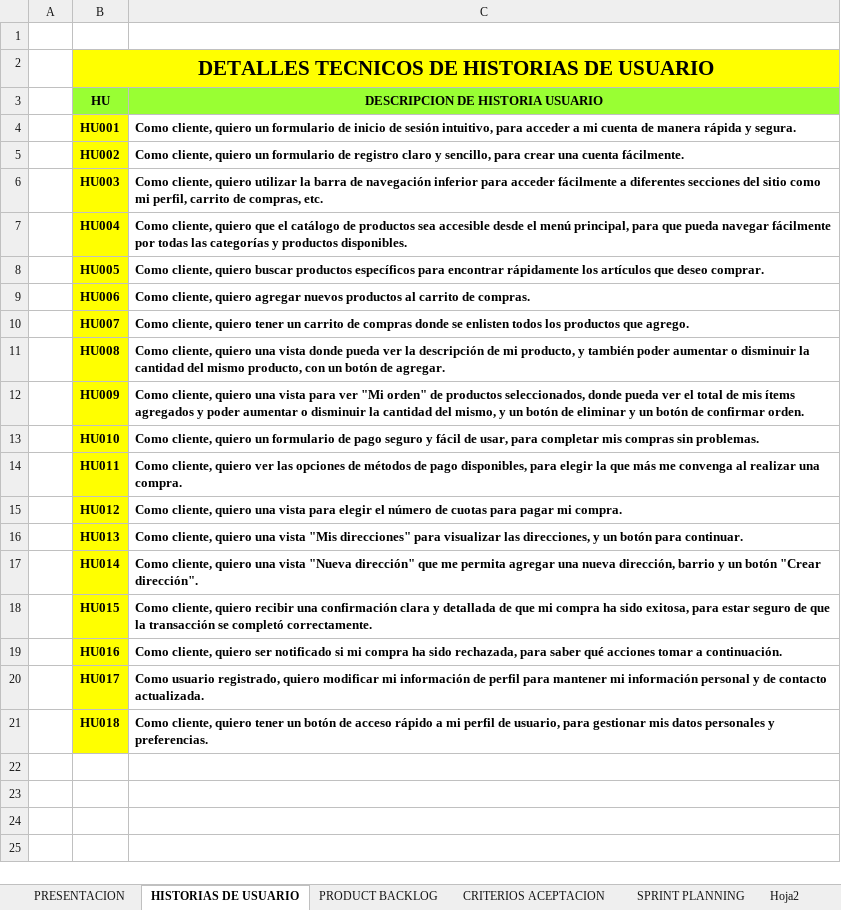
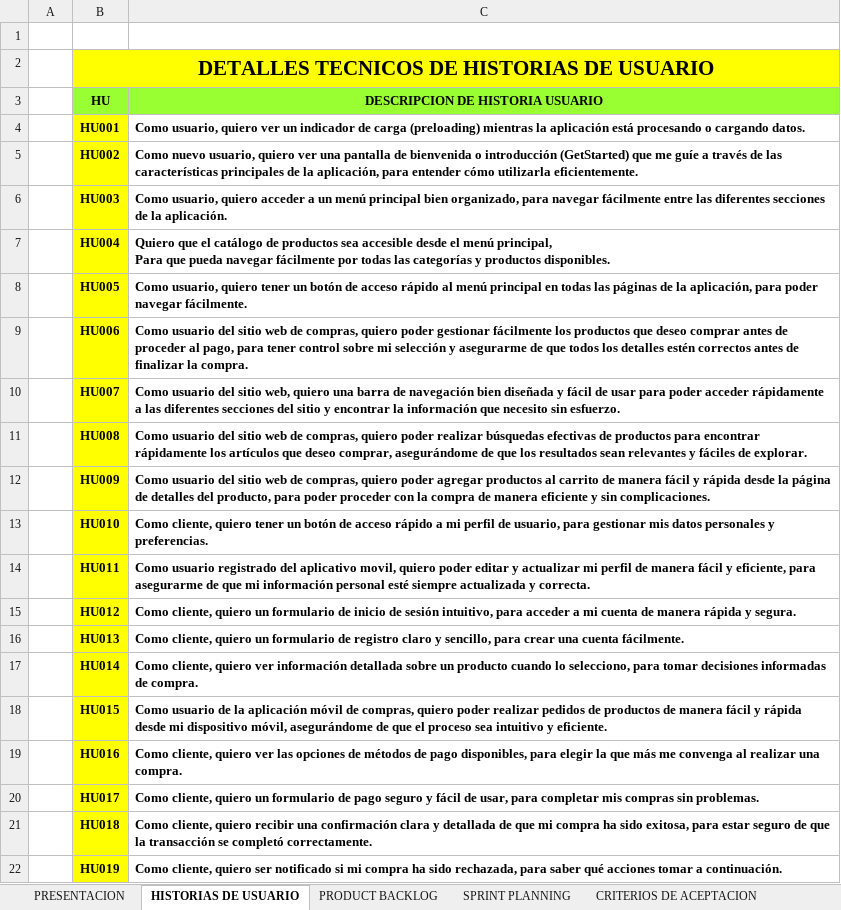
Before and after one commit to DarkCodeKnight25/IDAT, an Excel workbook: Ciclo VI/DESARROLLO APLICACIONES MOVILES II/APP_ALTARED/DOCUMENTACION_FINAL.xlsx, sheet HISTORIAS DE USUARIO, drawn as a sheet; values as stored, in another font and other column widths than the file's, no borders; charts and pictures not drawn; ↵ is a line break in a cell; the diff names each change by its address in the sheet, - before the commit and + after, or states it on an @@ line.

Commit message:
documento_movil_completo

```diff
--- a/Ciclo VI/DESARROLLO APLICACIONES MOVILES II/APP_ALTARED/DOCUMENTACION_FINAL.xlsx (sheet HISTORIAS DE USUARIO)
+++ b/Ciclo VI/DESARROLLO APLICACIONES MOVILES II/APP_ALTARED/DOCUMENTACION_FINAL.xlsx (sheet HISTORIAS DE USUARIO)
-sheet tab: CRITERIOS ACEPTACION
-sheet tab: Hoja2
-C4 (DESCRIPCION DE HISTORIA USUARIO): Como cliente, quiero un formulario de inicio de sesión intuitivo, para acceder a mi cuenta de manera rápida y segura.
+C4 (DESCRIPCION DE HISTORIA USUARIO): Como usuario, quiero ver un indicador de carga (preloading) mientras la aplicación está procesando o cargando datos.
-C5 (DESCRIPCION DE HISTORIA USUARIO): Como cliente, quiero un formulario de registro claro y sencillo, para crear una cuenta fácilmente.
+C5 (DESCRIPCION DE HISTORIA USUARIO): Como nuevo usuario, quiero ver una pantalla de bienvenida o introducción (GetStarted) que me guíe a través de las características principales de la aplicación, para entender cómo utilizarla eficientemente.
-C6 (DESCRIPCION DE HISTORIA USUARIO): Como cliente, quiero utilizar la barra de navegación inferior para acceder fácilmente a diferentes secciones del sitio como mi perfil, carrito de compras, etc.
+C6 (DESCRIPCION DE HISTORIA USUARIO): Como usuario, quiero acceder a un menú principal bien organizado, para navegar fácilmente entre las diferentes secciones de la aplicación.
-C7 (DESCRIPCION DE HISTORIA USUARIO): Como cliente, quiero que el catálogo de productos sea accesible desde el menú principal, para que pueda…
+C7 (DESCRIPCION DE HISTORIA USUARIO): Quiero que el catálogo de productos sea accesible desde el menú principal, ↵ Para que pueda…
-C8 (DESCRIPCION DE HISTORIA USUARIO): Como cliente, quiero buscar productos específicos para encontrar rápidamente los artículos que deseo comprar.
+C8 (DESCRIPCION DE HISTORIA USUARIO): Como usuario, quiero tener un botón de acceso rápido al menú principal en todas las páginas de la aplicación, para poder navegar fácilmente.
-C9 (DESCRIPCION DE HISTORIA USUARIO): Como cliente, quiero agregar nuevos productos al carrito de compras.
+C9 (DESCRIPCION DE HISTORIA USUARIO): Como usuario del sitio web de compras, quiero poder gestionar fácilmente los productos que deseo comprar antes de proceder al pago, para tener control sobre mi selección y asegurarme de que todos los detalles estén correctos antes de finalizar la compra.
-C10 (DESCRIPCION DE HISTORIA USUARIO): Como cliente, quiero tener un carrito de compras donde se enlisten todos los productos que agrego.
+C10 (DESCRIPCION DE HISTORIA USUARIO): Como usuario del sitio web, quiero una barra de navegación bien diseñada y fácil de usar para poder acceder rápidamente a las diferentes secciones del sitio y encontrar la información que necesito sin esfuerzo.
-C11 (DESCRIPCION DE HISTORIA USUARIO): Como cliente, quiero una vista donde pueda ver la descripción de mi producto, y también poder aumentar o disminuir la cantidad del mismo producto, con un botón de agregar.
+C11 (DESCRIPCION DE HISTORIA USUARIO): Como usuario del sitio web de compras, quiero poder realizar búsquedas efectivas de productos para encontrar rápidamente los artículos que deseo comprar, asegurándome de que los resultados sean relevantes y fáciles de explorar.
-C12 (DESCRIPCION DE HISTORIA USUARIO): Como cliente, quiero una vista para ver "Mi orden" de productos seleccionados, donde pueda ver el total de mis ítems agregados y poder aumentar o disminuir la cantidad del mismo, y un botón de eliminar y un botón de confirmar orden.
+C12 (DESCRIPCION DE HISTORIA USUARIO): Como usuario del sitio web de compras, quiero poder agregar productos al carrito de manera fácil y rápida desde la página de detalles del producto, para poder proceder con la compra de manera eficiente y sin complicaciones.
-C13 (DESCRIPCION DE HISTORIA USUARIO): …cliente, quiero un formulario de pago seguro y fácil de usar, para completar mis compras sin problemas.
+C13 (DESCRIPCION DE HISTORIA USUARIO): …cliente, quiero tener un botón de acceso rápido a mi perfil de usuario, para gestionar mis datos personales y preferencias.
-C14 (DESCRIPCION DE HISTORIA USUARIO): Como cliente, quiero ver las opciones de métodos de pago disponibles, para elegir la que más me convenga al realizar una compra.
+C14 (DESCRIPCION DE HISTORIA USUARIO): Como usuario registrado del aplicativo movil, quiero poder editar y actualizar mi perfil de manera fácil y eficiente, para asegurarme de que mi información personal esté siempre actualizada y correcta.
-C15 (DESCRIPCION DE HISTORIA USUARIO): …cliente, quiero una vista para elegir el número de cuotas para pagar mi compra.
+C15 (DESCRIPCION DE HISTORIA USUARIO): …cliente, quiero un formulario de inicio de sesión intuitivo, para acceder a mi cuenta de manera rápida y segura.
-C16 (DESCRIPCION DE HISTORIA USUARIO): …cliente, quiero una vista "Mis direcciones" para visualizar las direcciones, y un botón para continuar.
+C16 (DESCRIPCION DE HISTORIA USUARIO): …cliente, quiero un formulario de registro claro y sencillo, para crear una cuenta fácilmente.
-C17 (DESCRIPCION DE HISTORIA USUARIO): …cliente, quiero una vista "Nueva dirección" que me permita agregar una nueva dirección, barrio y un botón "Crear dirección".
+C17 (DESCRIPCION DE HISTORIA USUARIO): …cliente, quiero ver información detallada sobre un producto cuando lo selecciono, para tomar decisiones informadas de compra.
-C18 (DESCRIPCION DE HISTORIA USUARIO): Como cliente, quiero recibir una confirmación clara y detallada de que mi compra ha sido exitosa, para estar seguro de que la transacción se completó correctamente.
+C18 (DESCRIPCION DE HISTORIA USUARIO): Como usuario de la aplicación móvil de compras, quiero poder realizar pedidos de productos de manera fácil y rápida desde mi dispositivo móvil, asegurándome de que el proceso sea intuitivo y eficiente.
-C19 (DESCRIPCION DE HISTORIA USUARIO): …cliente, quiero ser notificado si mi compra ha sido rechazada, para saber qué acciones tomar a continuación.
+C19 (DESCRIPCION DE HISTORIA USUARIO): …cliente, quiero ver las opciones de métodos de pago disponibles, para elegir la que más me convenga al realizar una compra.
-C20 (DESCRIPCION DE HISTORIA USUARIO): Como usuario registrado, quiero modificar mi información de perfil para mantener mi información personal y de contacto actualizada.
+C20 (DESCRIPCION DE HISTORIA USUARIO): Como cliente, quiero un formulario de pago seguro y fácil de usar, para completar mis compras sin problemas.
-C21 (DESCRIPCION DE HISTORIA USUARIO): …cliente, quiero tener un botón de acceso rápido a mi perfil de usuario, para gestionar mis datos personales y preferencias.
+C21 (DESCRIPCION DE HISTORIA USUARIO): …cliente, quiero recibir una confirmación clara y detallada de que mi compra ha sido exitosa, para estar seguro de que la transacción se completó correctamente.
+row 22:  | HU019 | Como cliente, quiero ser notificado si mi compra ha sido rechazada, para saber qué acciones tomar a continuación.
```
Also changed, not shown: sheet CRITERIOS DE ACEPTACION, sheet PRODUCT BACKLOG, sheet SPRINT PLANNING, charts or pictures, 1 other file.
